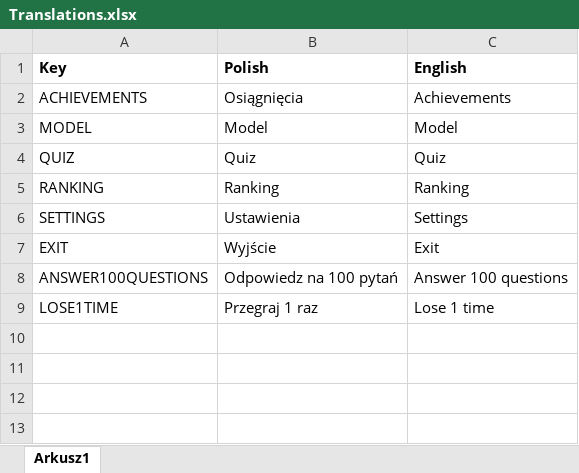
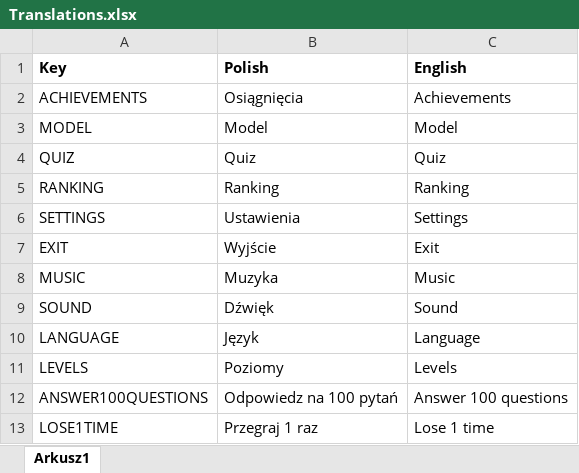
Before and after one commit to DudekKonrad/Learn-Knee, an Excel workbook: Assets/Resources/CSV/Translations.xlsx, sheet Arkusz1, drawn as a sheet; values as stored, in another font and other column widths than the file's, no borders; the diff names each change by its address in the sheet, - before the commit and + after, or states it on an @@ line.

Commit message:
Project Cleanup and added some missing translations

```diff
--- a/Assets/Resources/CSV/Translations.xlsx (sheet Arkusz1)
+++ b/Assets/Resources/CSV/Translations.xlsx (sheet Arkusz1)
+row 8: MUSIC | Muzyka | Music
+row 9: SOUND | Dźwięk | Sound
+row 10: LANGUAGE | Język | Language
+row 11: LEVELS | Poziomy | Levels
```
Also changed, not shown: 14 other files.
